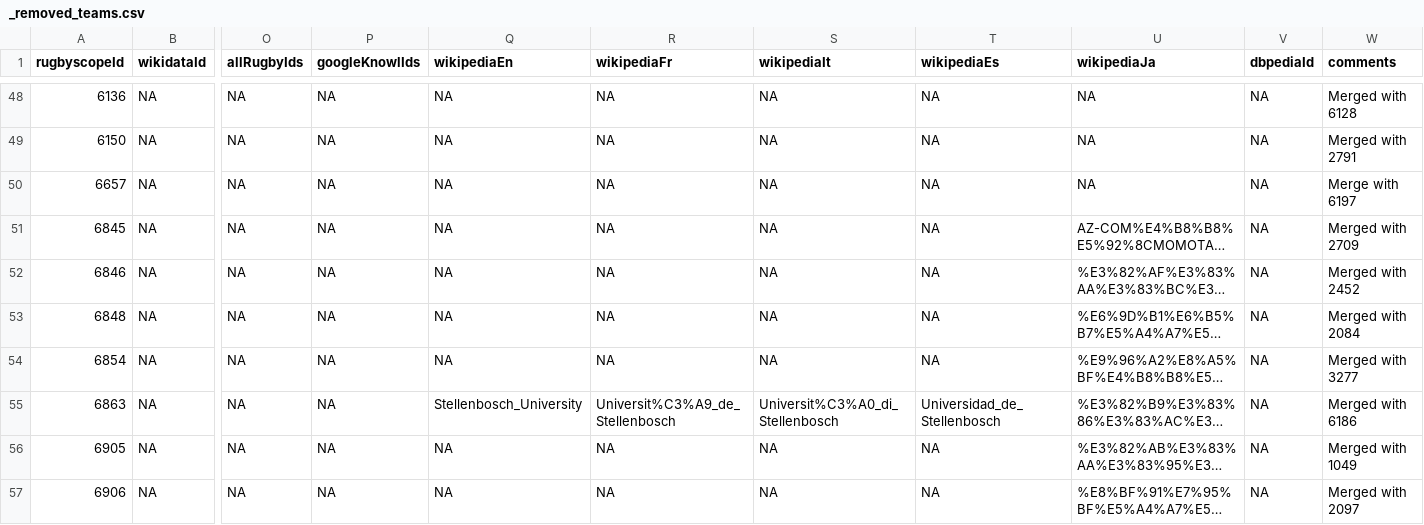
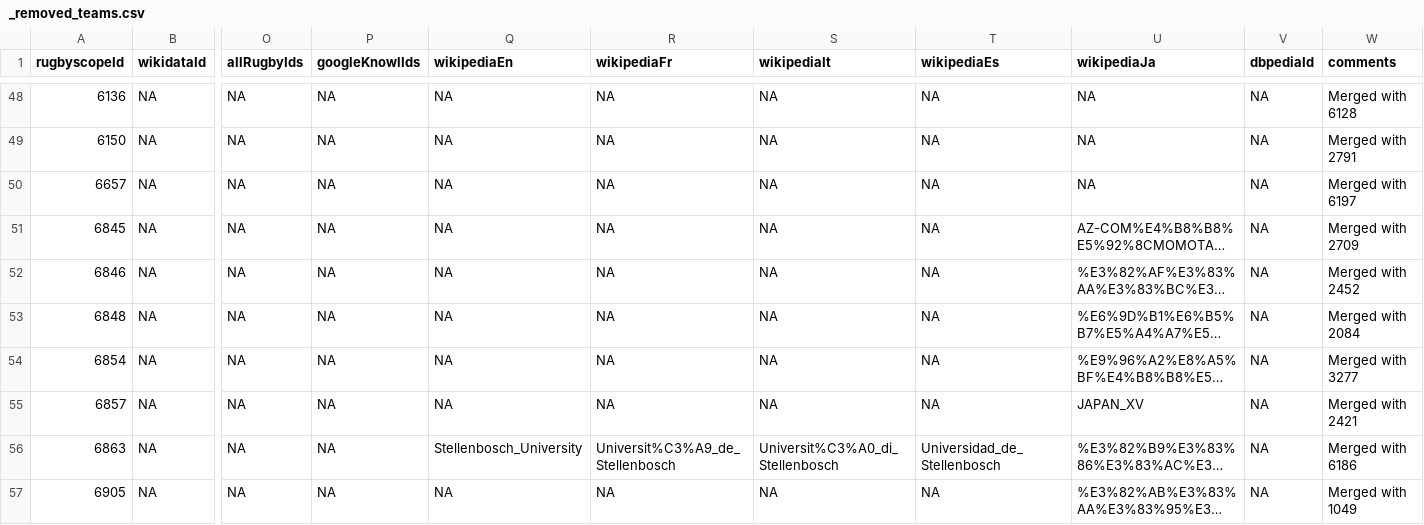
Before and after one commit to CompNet/RugbyScope, a CSV file: data/fusion/_removed_teams.csv, drawn as a sheet; only a part is shown, gaps mark what is left out; the shorter side is filled out with more unchanged rows; long unchanged cells end in …; rows hold the shown columns only; the diff names each change by its address in the sheet, - before the commit and + after, or states it on an @@ line.

```diff
--- a/data/fusion/_removed_teams.csv
+++ b/data/fusion/_removed_teams.csv
-W50 (comments): Merge with 6197
+W50 (comments): Merged with 6197
+row 55: 6857 | NA | NA | NA | NA | NA | NA | NA | JAPAN_XV | NA | Merged with 2421
```
Also changed, not shown: 7 other files.
